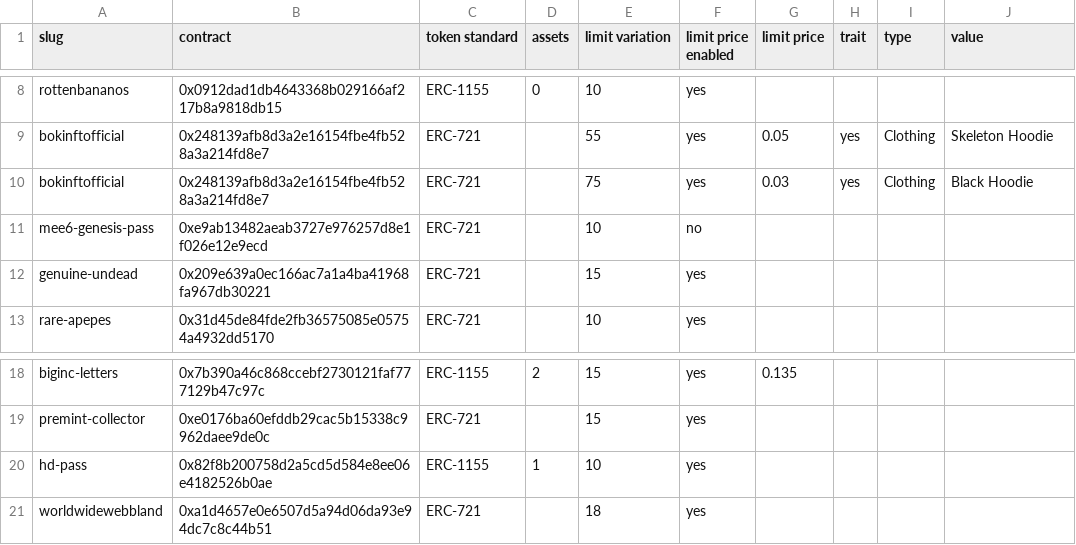
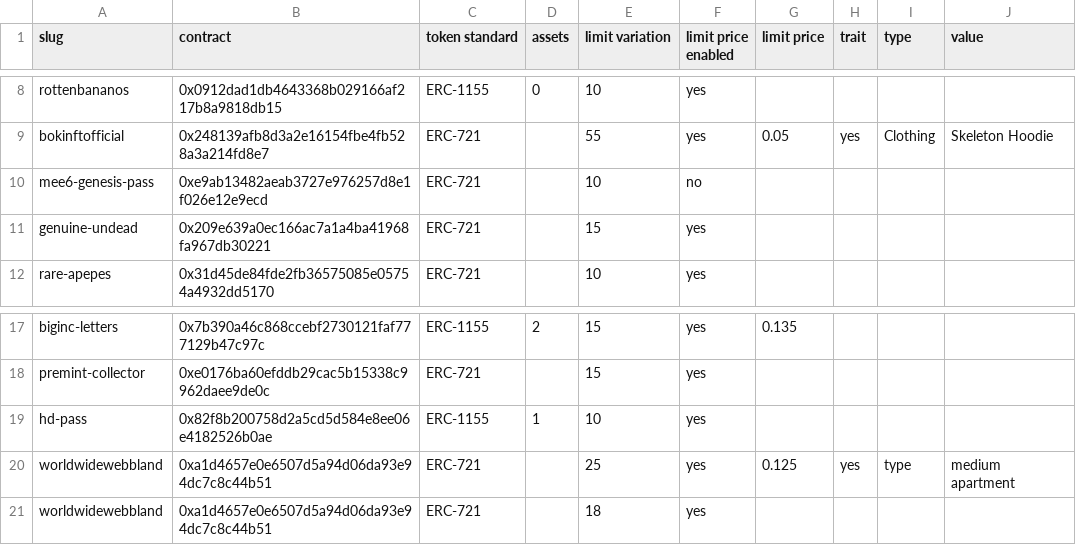
Before and after one commit to johnydev23/Opensea_automated_actions, a CSV file: Collections - Sheet1.csv, drawn as a sheet; only a part is shown, gaps mark what is left out.

Commit message:
Update Collections - Sheet1.csv

```diff
--- a/Collections - Sheet1.csv
+++ b/Collections - Sheet1.csv
@@ -9,3 +9,2 @@ rottenbananos,0x0912dad1db4643368b029166af217b8a9818db15,ERC-1155,0,10,yes,,,,
 bokinftofficial,0x248139afb8d3a2e16154fbe4fb528a3a214fd8e7,ERC-721,,55,yes,0.05,yes,Clothing,Skeleton Hoodie
-bokinftofficial,0x248139afb8d3a2e16154fbe4fb528a3a214fd8e7,ERC-721,,75,yes,0.03,yes,Clothing,Black Hoodie
 mee6-genesis-pass,0xe9ab13482aeab3727e976257d8e1f026e12e9ecd,ERC-721,,10,no,,,,
@@ -20,2 +19,3 @@ premint-collector,0xe0176ba60efddb29cac5b15338c9962daee9de0c,ERC-721,,15,yes,,,,
 hd-pass,0x82f8b200758d2a5cd5d584e8ee06e4182526b0ae,ERC-1155,1,10,yes,,,,
+worldwidewebbland,0xa1d4657e0e6507d5a94d06da93e94dc7c8c44b51,ERC-721,,25,yes,0.125,yes,type,medium apartment
 worldwidewebbland,0xa1d4657e0e6507d5a94d06da93e94dc7c8c44b51,ERC-721,,18,yes,,,,
```
